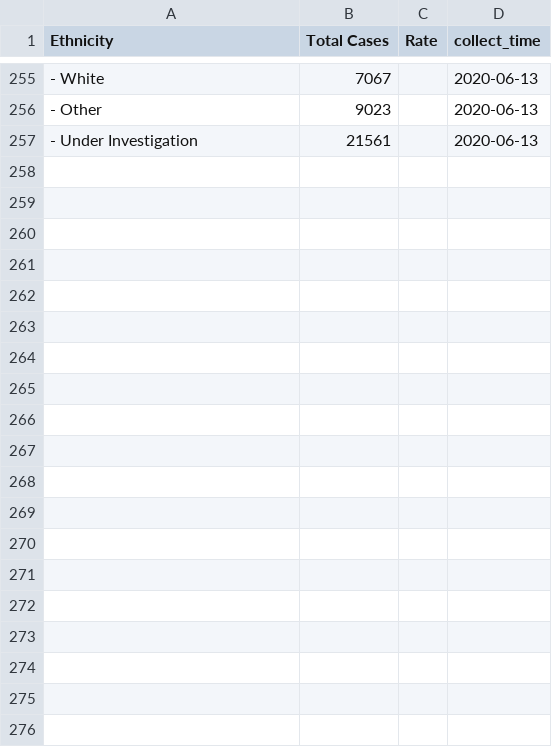
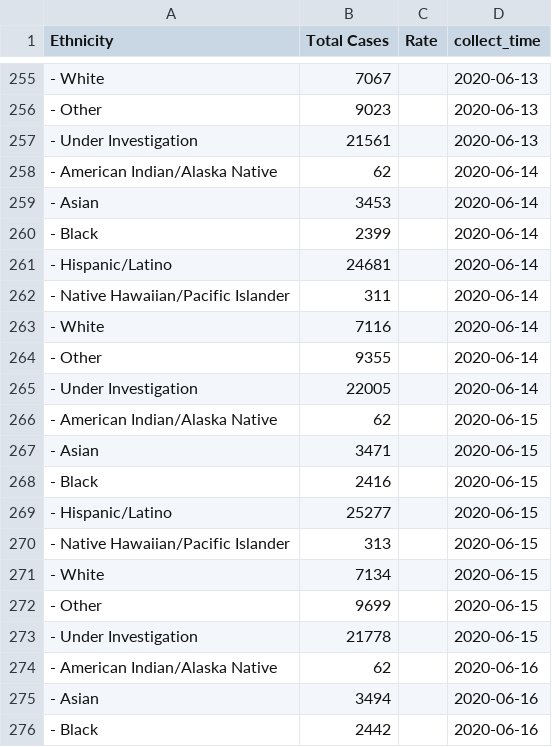
Before and after one commit to GRMDS/2020Covid19_challenge, a CSV file: LA_County_Public_Health/LA_county_cases_summary/Ethnicity.csv, drawn as a sheet; only a part is shown, gaps mark what is left out; the diff covers the shown part only; the diff names each change by its address in the sheet, - before the commit and + after, or states it on an @@ line.

```diff
--- a/LA_County_Public_Health/LA_county_cases_summary/Ethnicity.csv
+++ b/LA_County_Public_Health/LA_county_cases_summary/Ethnicity.csv
+row 258: - American Indian/Alaska Native | 62 |  | 2020-06-14
+row 259: - Asian | 3453 |  | 2020-06-14
+row 260: - Black | 2399 |  | 2020-06-14
+row 261: - Hispanic/Latino | 24681 |  | 2020-06-14
+row 262: - Native Hawaiian/Pacific Islander | 311 |  | 2020-06-14
+row 263: - White | 7116 |  | 2020-06-14
+row 264: - Other | 9355 |  | 2020-06-14
+row 265: - Under Investigation | 22005 |  | 2020-06-14
+row 266: - American Indian/Alaska Native | 62 |  | 2020-06-15
+row 267: - Asian | 3471 |  | 2020-06-15
+row 268: - Black | 2416 |  | 2020-06-15
+row 269: - Hispanic/Latino | 25277 |  | 2020-06-15
+row 270: - Native Hawaiian/Pacific Islander | 313 |  | 2020-06-15
+row 271: - White | 7134 |  | 2020-06-15
+row 272: - Other | 9699 |  | 2020-06-15
+row 273: - Under Investigation | 21778 |  | 2020-06-15
+row 274: - American Indian/Alaska Native | 62 |  | 2020-06-16
+row 275: - Asian | 3494 |  | 2020-06-16
+row 276: - Black | 2442 |  | 2020-06-16
```
Also changed, not shown: 21 added rows elsewhere in this file, LA_County_Public_Health/LA_county_cases_summary/Age_group.csv, LA_County_Public_Health/LA_county_cases_summary/Deaths.csv, 7 other files.
